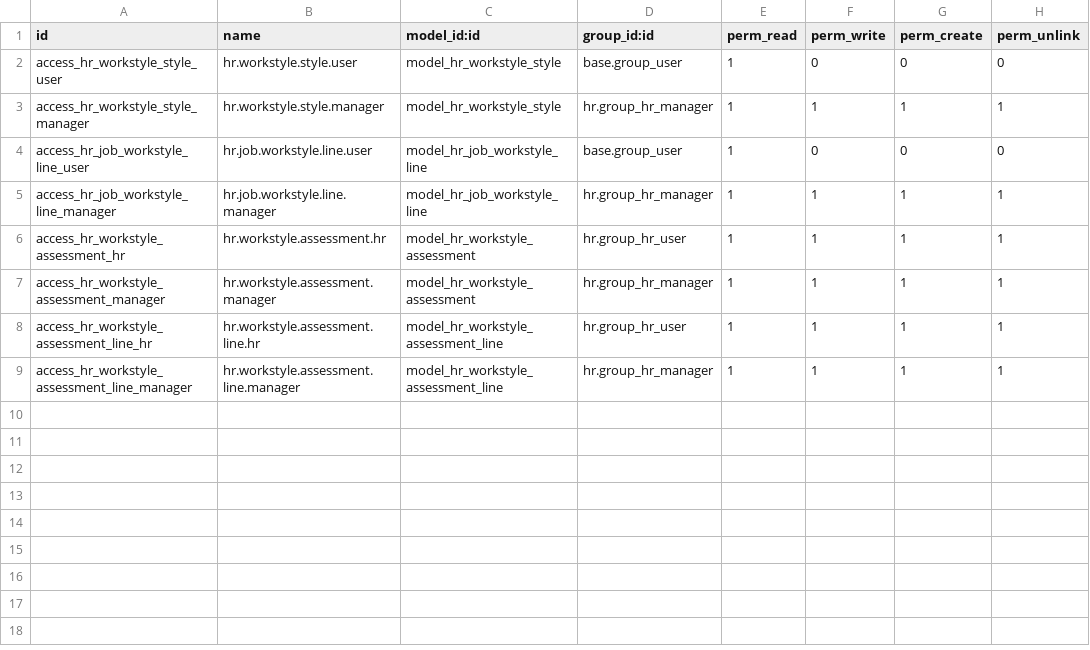
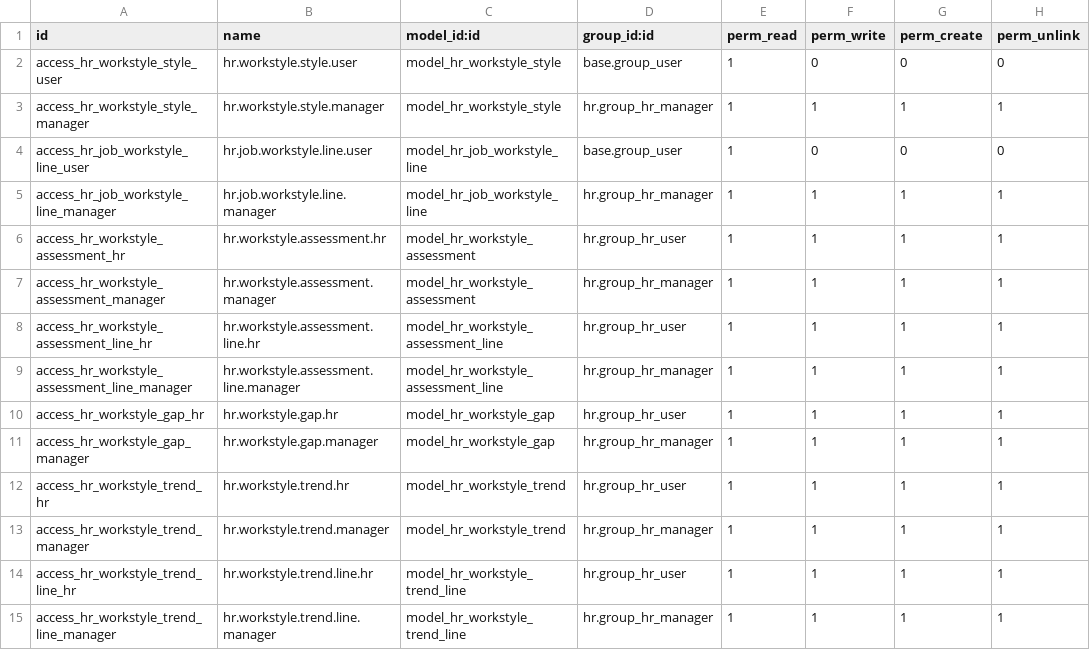
Before and after one commit to vertelab/odoo-hr, a CSV file: hr_workstyle/security/ir.model.access.csv, drawn as a sheet.

Commit message:
feat(hr_workstyle): DISC-profiler på tjänst och person + migrering
Formulär- och menyfixar för hr_workstyle; person lagras nu i ett
fields.Reference-fält (person_ref) i stället för res_model+res_id, som
inte gick att sätta från UI och därför alltid kraschade på NOT NULL.
Pre-migrering 18.0.1.1.0 fyller kolumnen före _auto_init hinner sätta
NOT NULL.

Lägger till demo-data med DISC-beteendeprofiler och vy för hr_applicant.
Säkerhet/access uppdaterade för de nya modellerna.

```diff
--- a/hr_workstyle/security/ir.model.access.csv
+++ b/hr_workstyle/security/ir.model.access.csv
@@ -9 +9,7 @@ access_hr_workstyle_assessment_line_hr,hr.workstyle.assessment.line.hr,model_hr_
 access_hr_workstyle_assessment_line_manager,hr.workstyle.assessment.line.manager,model_hr_workstyle_assessment_line,hr.group_hr_manager,1,1,1,1
+access_hr_workstyle_gap_hr,hr.workstyle.gap.hr,model_hr_workstyle_gap,hr.group_hr_user,1,1,1,1
+access_hr_workstyle_gap_manager,hr.workstyle.gap.manager,model_hr_workstyle_gap,hr.group_hr_manager,1,1,1,1
+access_hr_workstyle_trend_hr,hr.workstyle.trend.hr,model_hr_workstyle_trend,hr.group_hr_user,1,1,1,1
+access_hr_workstyle_trend_manager,hr.workstyle.trend.manager,model_hr_workstyle_trend,hr.group_hr_manager,1,1,1,1
+access_hr_workstyle_trend_line_hr,hr.workstyle.trend.line.hr,model_hr_workstyle_trend_line,hr.group_hr_user,1,1,1,1
+access_hr_workstyle_trend_line_manager,hr.workstyle.trend.line.manager,model_hr_workstyle_trend_line,hr.group_hr_manager,1,1,1,1
```
Also changed, not shown: 7 other files.
